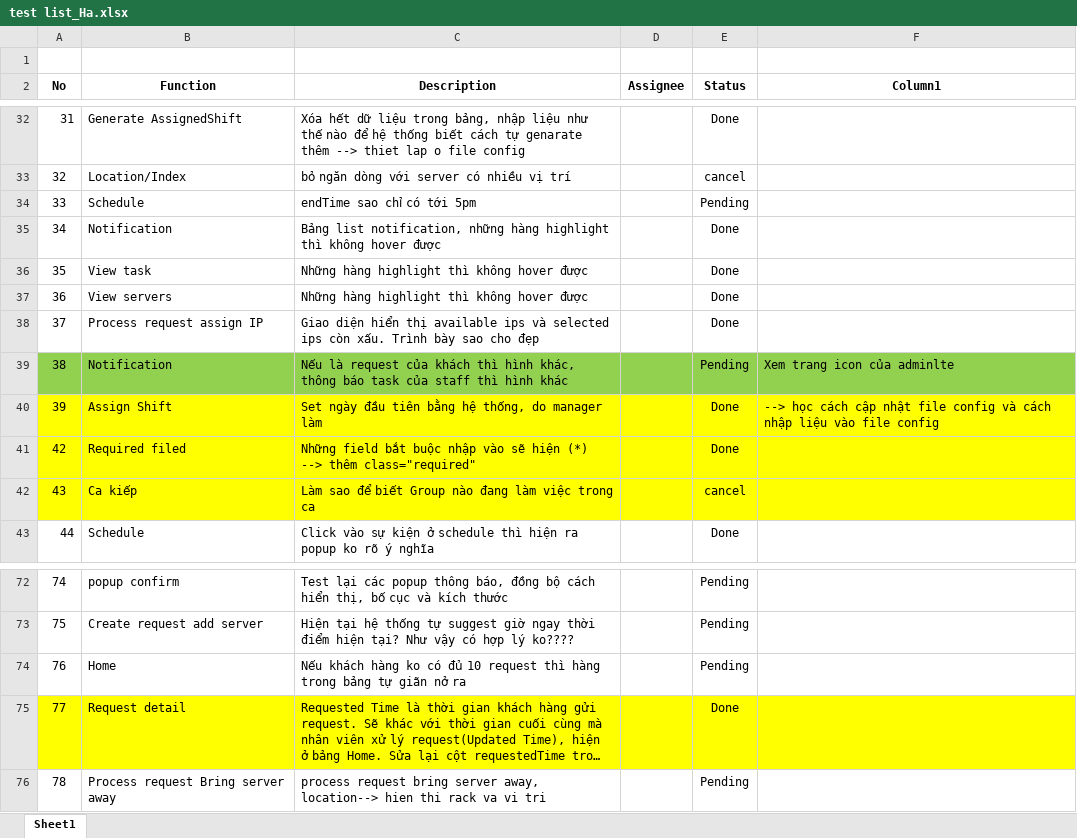
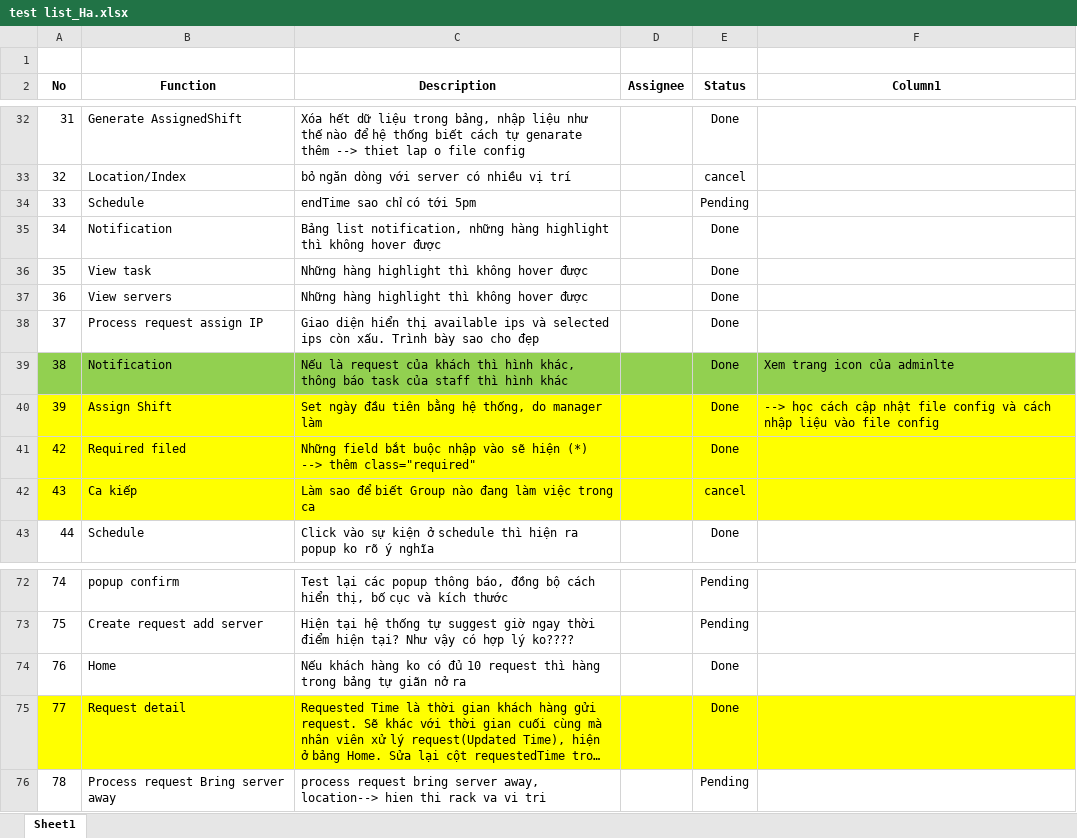
Before and after one commit to haltt051093/IMS-datacenter, an Excel workbook: test list_Ha.xlsx, sheet Sheet1, drawn as a sheet; only a part is shown, gaps mark what is left out; long unchanged cells end in …; values as stored, in another font and other column widths than the file's, no borders; table styles not drawn; the diff names each change by its address in the sheet, - before the commit and + after, or states it on an @@ line.

Commit message:
Update test list_Ha

```diff
--- a/test list_Ha.xlsx (sheet Sheet1)
+++ b/test list_Ha.xlsx (sheet Sheet1)
-E39 (Status): Pending
+E39 (Status): Done
-E74 (Status): Pending
+E74 (Status): Done
```
